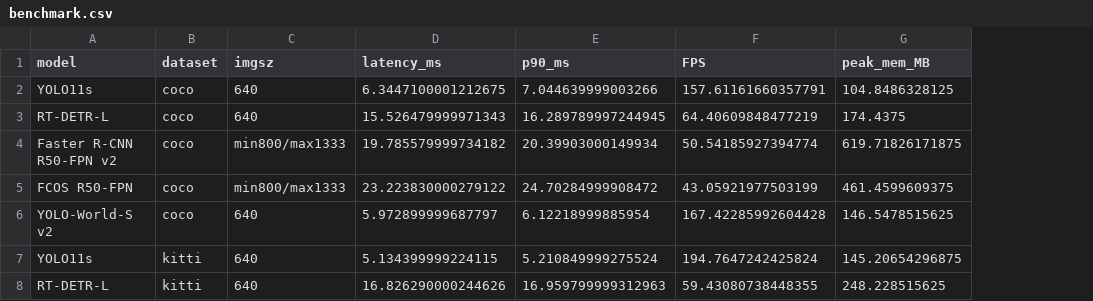
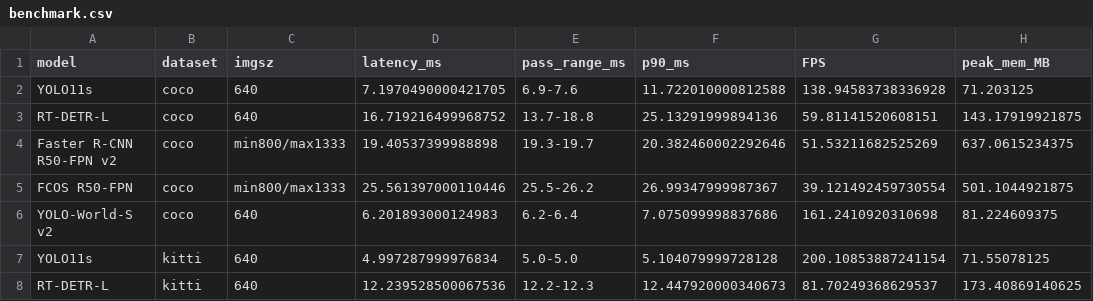
Before and after one commit to AaronChandler976/CMPE_249_HW1, a CSV file: results/tables/benchmark.csv, drawn as a sheet; only a part is shown; addresses are those after the commit; the diff covers the shown part only; the diff names each change by its address in the sheet, - before the commit and + after, or states it on an @@ line.

```diff
--- a/results/tables/benchmark.csv
+++ b/results/tables/benchmark.csv
+column E (pass_range_ms), rows 2-8: 6.9-7.6 | 13.7-18.8 | 19.3-19.7 | 25.5-26.2 | 6.2-6.4 | 5.0-5.0 | 12.2-12.3
-D2 (latency_ms): 6.3447100001212675
+D2 (latency_ms): 7.1970490000421705
-F2 (p90_ms): 7.044639999003266
+F2 (p90_ms): 11.722010000812588
-G2 (FPS): 157.61161660357791
+G2 (FPS): 138.94583738336928
-H2 (peak_mem_MB): 104.8486328125
+H2 (peak_mem_MB): 71.203125
-D3 (latency_ms): 15.526479999971343
+D3 (latency_ms): 16.719216499968752
-F3 (p90_ms): 16.289789997244945
+F3 (p90_ms): 25.13291999894136
-G3 (FPS): 64.40609848477219
+G3 (FPS): 59.81141520608151
-H3 (peak_mem_MB): 174.4375
+H3 (peak_mem_MB): 143.17919921875
-D4 (latency_ms): 19.785579999734182
+D4 (latency_ms): 19.40537399988898
-F4 (p90_ms): 20.39903000149934
+F4 (p90_ms): 20.382460002292646
-G4 (FPS): 50.54185927394774
+G4 (FPS): 51.53211682525269
-H4 (peak_mem_MB): 619.71826171875
+H4 (peak_mem_MB): 637.0615234375
-D5 (latency_ms): 23.223830000279122
+D5 (latency_ms): 25.561397000110446
-F5 (p90_ms): 24.70284999908472
+F5 (p90_ms): 26.99347999987367
-G5 (FPS): 43.05921977503199
+G5 (FPS): 39.121492459730554
-H5 (peak_mem_MB): 461.4599609375
+H5 (peak_mem_MB): 501.1044921875
-D6 (latency_ms): 5.972899999687797
+D6 (latency_ms): 6.201893000124983
-F6 (p90_ms): 6.12218999885954
+F6 (p90_ms): 7.075099998837686
-G6 (FPS): 167.42285992604428
+G6 (FPS): 161.2410920310698
-H6 (peak_mem_MB): 146.5478515625
+H6 (peak_mem_MB): 81.224609375
-D7 (latency_ms): 5.134399999224115
+D7 (latency_ms): 4.997287999976834
-F7 (p90_ms): 5.210849999275524
+F7 (p90_ms): 5.104079999728128
-G7 (FPS): 194.7647242425824
+G7 (FPS): 200.10853887241154
-H7 (peak_mem_MB): 145.20654296875
+H7 (peak_mem_MB): 71.55078125
-D8 (latency_ms): 16.826290000244626
+D8 (latency_ms): 12.239528500067536
-F8 (p90_ms): 16.959799999312963
+F8 (p90_ms): 12.447920000340673
-G8 (FPS): 59.43080738448355
+G8 (FPS): 81.70249368629537
-H8 (peak_mem_MB): 248.228515625
+H8 (peak_mem_MB): 173.40869140625
```
Also changed, not shown: 16 edited cells elsewhere in this file, 45 other files.
